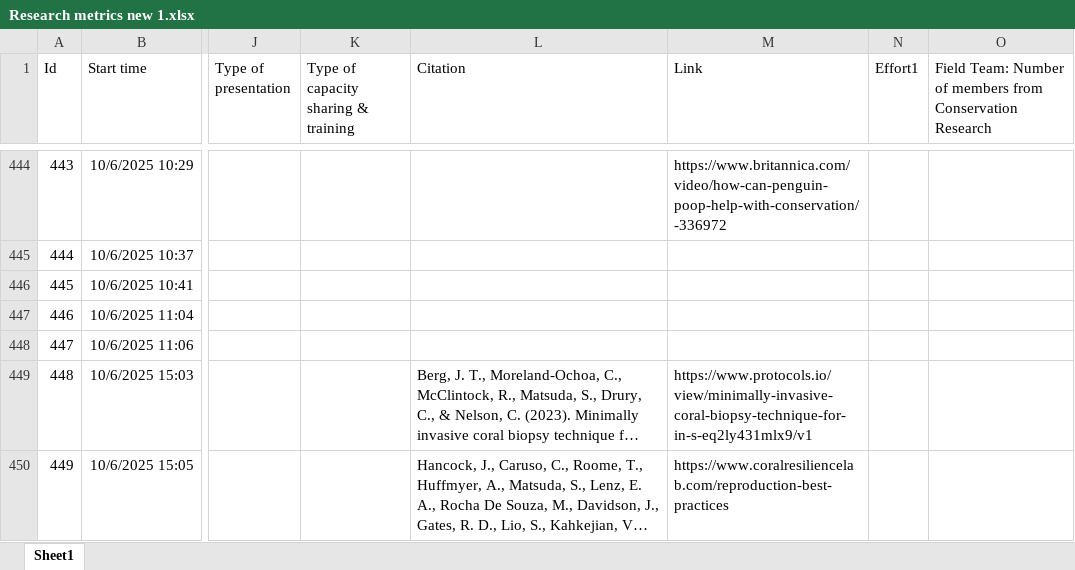
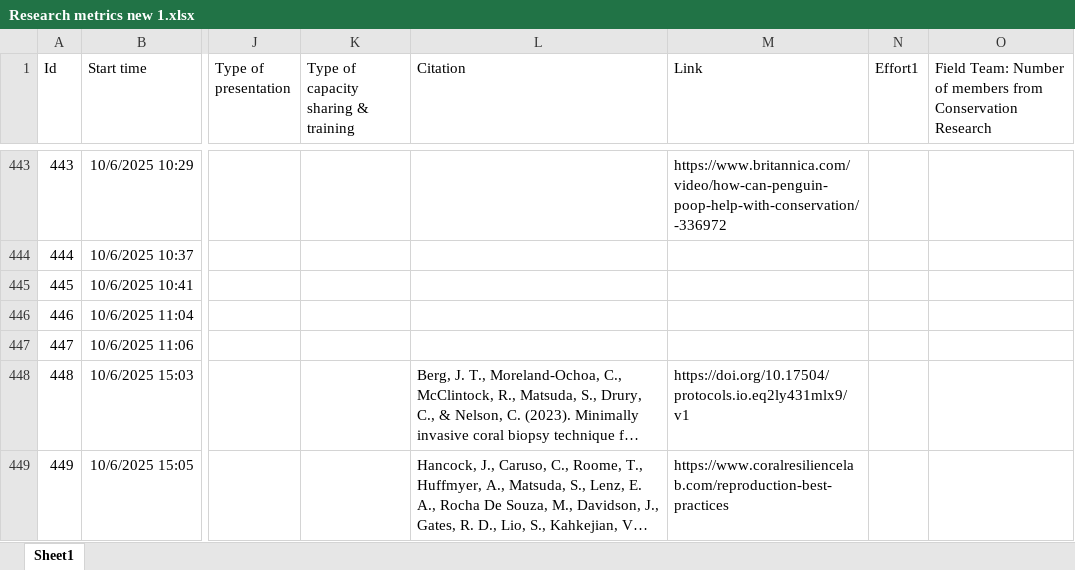
Before and after one commit to jrcunning/research_metrics, an Excel workbook: data/Research metrics new 1.xlsx, sheet Sheet1, drawn as a sheet; only a part is shown, gaps mark what is left out; long unchanged cells end in …; values as stored, in another font and other column widths than the file's, no borders; table styles not drawn; addresses are those after the commit; the diff covers the shown part only; the diff names each change by its address in the sheet, - before the commit and + after, or states it on an @@ line.

Commit message:
add missing DOIs; add Policy Impact metrics

```diff
--- a/data/Research metrics new 1.xlsx (sheet Sheet1)
+++ b/data/Research metrics new 1.xlsx (sheet Sheet1)
-M448 (Link): https://www.protocols.io/view/minimally-invasive-coral-biopsy-technique-for-in-s-eq2ly431mlx9/v1
+M448 (Link): https://doi.org/10.17504/protocols.io.eq2ly431mlx9/v1
```
Also changed, not shown: 1 added row, 1 removed row, 4 edited cells and cell formats elsewhere in this sheet, data/research_metrics_2019-2022.xlsx, data/research_metrics_2022-2024.xlsx, 10 other files.
